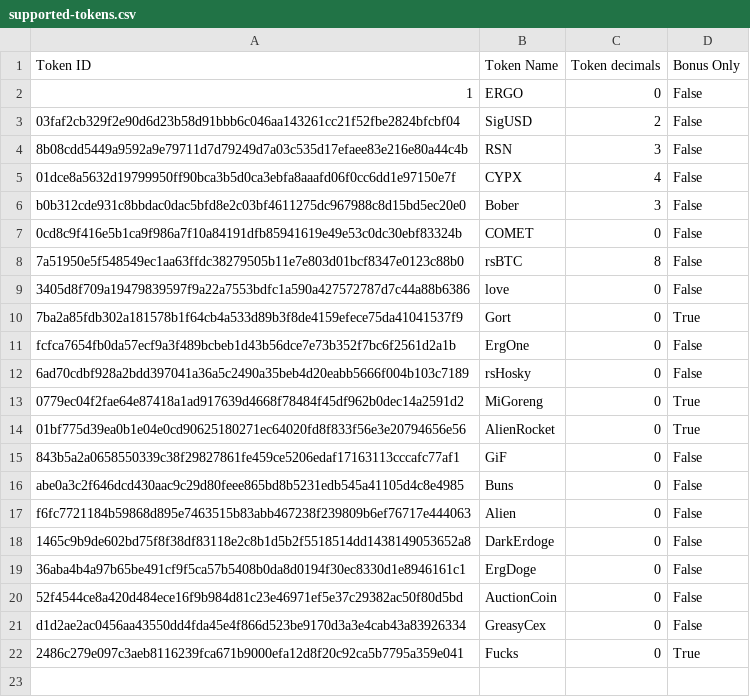
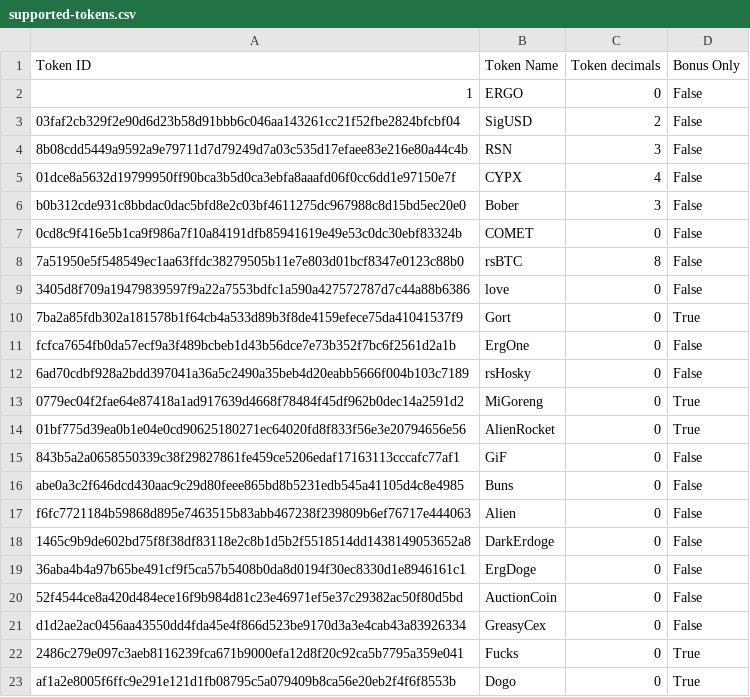
Before and after one commit to marctheshark3/Mining-Reward-Tokens, a CSV file: supported-tokens.csv, drawn as a sheet.

```diff
--- a/supported-tokens.csv
+++ b/supported-tokens.csv
@@ -22 +22,2 @@ d1d2ae2ac0456aa43550dd4fda45e4f866d523be9170d3a3e4cab43a83926334,GreasyCex,0,Fal
 2486c279e097c3aeb8116239fca671b9000efa12d8f20c92ca5b7795a359e041,Fucks,0,True
+af1a2e8005f6ffc9e291e121d1fb08795c5a079409b8ca56e20eb2f4f6f8553b,Dogo,0,True
```
